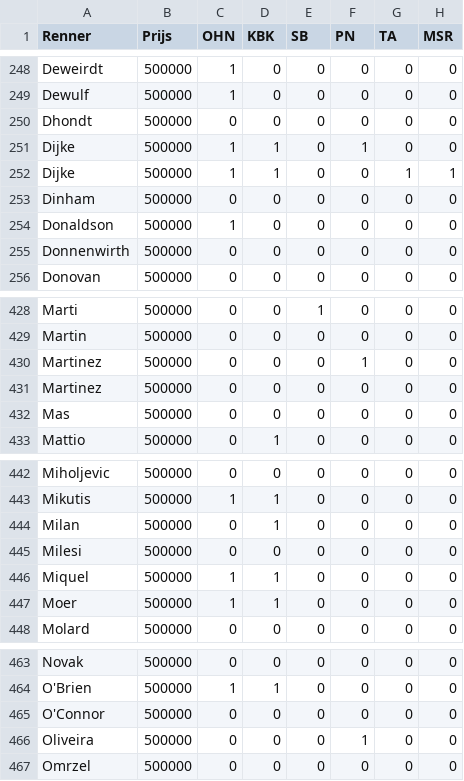
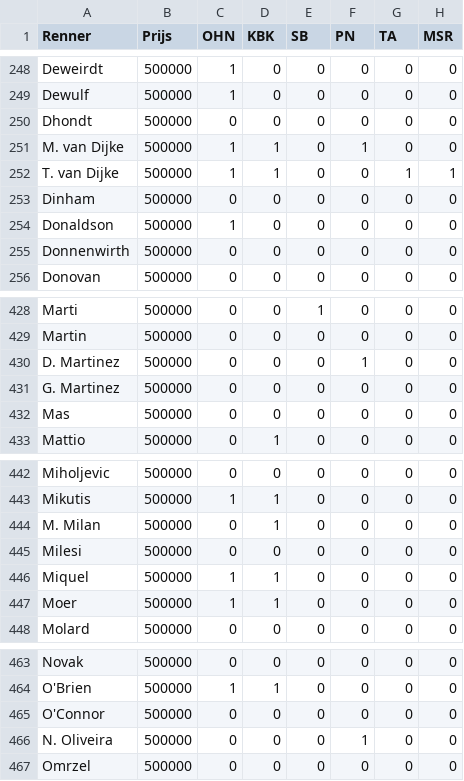
Before and after one commit to sander-pixel-boop/klassieker_app, a CSV file: bron_startlijsten.csv, drawn as a sheet; only a part is shown, gaps mark what is left out; the diff covers the shown part only; the diff names each change by its address in the sheet, - before the commit and + after, or states it on an @@ line.

```diff
--- a/bron_startlijsten.csv
+++ b/bron_startlijsten.csv
-A251 (Renner): Dijke
+A251 (Renner): M. van Dijke
-A252 (Renner): Dijke
+A252 (Renner): T. van Dijke
-A430 (Renner): Martinez
+A430 (Renner): D. Martinez
-A431 (Renner): Martinez
+A431 (Renner): G. Martinez
-A444 (Renner): Milan
+A444 (Renner): M. Milan
-A466 (Renner): Oliveira
+A466 (Renner): N. Oliveira
```
Also changed, not shown: 13 edited cells elsewhere in this file.
